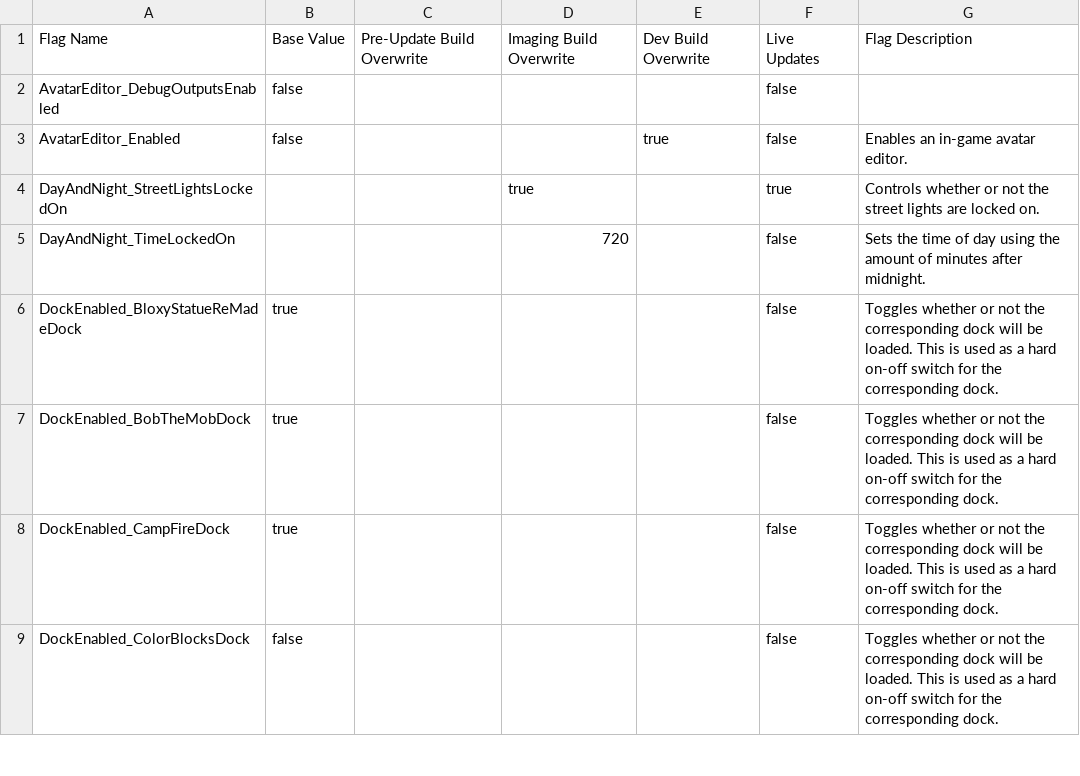
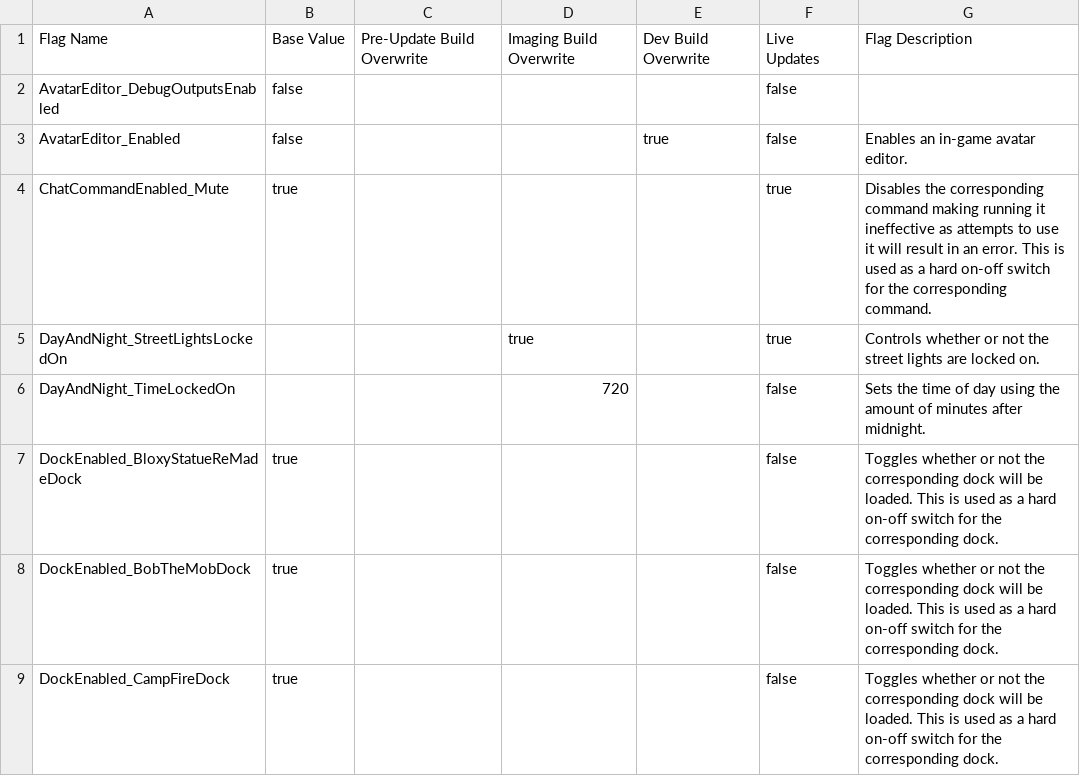
Before and after one commit to BOBDevStudio/RBAP-Flags, a CSV file: Flags.csv, drawn as a sheet; only a part is shown; the shorter side is filled out with more unchanged rows; the diff names each change by its address in the sheet, - before the commit and + after, or states it on an @@ line.

Commit message:
Added flag: ChatCommandEnabled_Mute

```diff
--- a/Flags.csv
+++ b/Flags.csv
+row 4: ChatCommandEnabled_Mute | true |  |  |  | true | Disables the corresponding command making running it ineffective as attempts to use it will result in an error. This is used as a hard on-off switch for the corresponding command.
```
Also changed, not shown: Flags-List.csv, Main-Build.json.csv, 5 other files.
